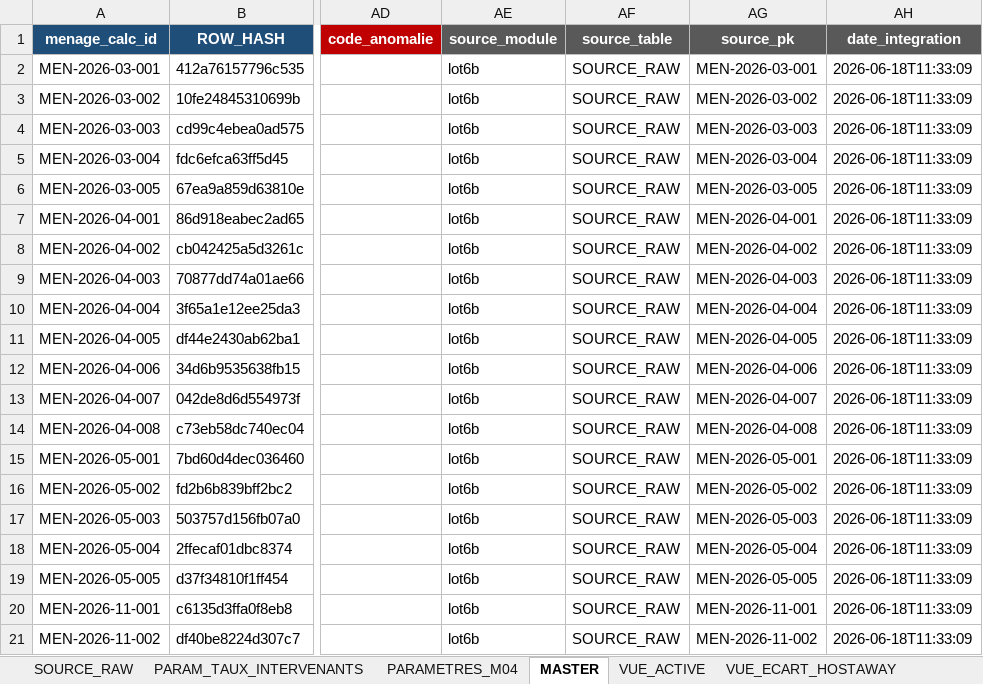
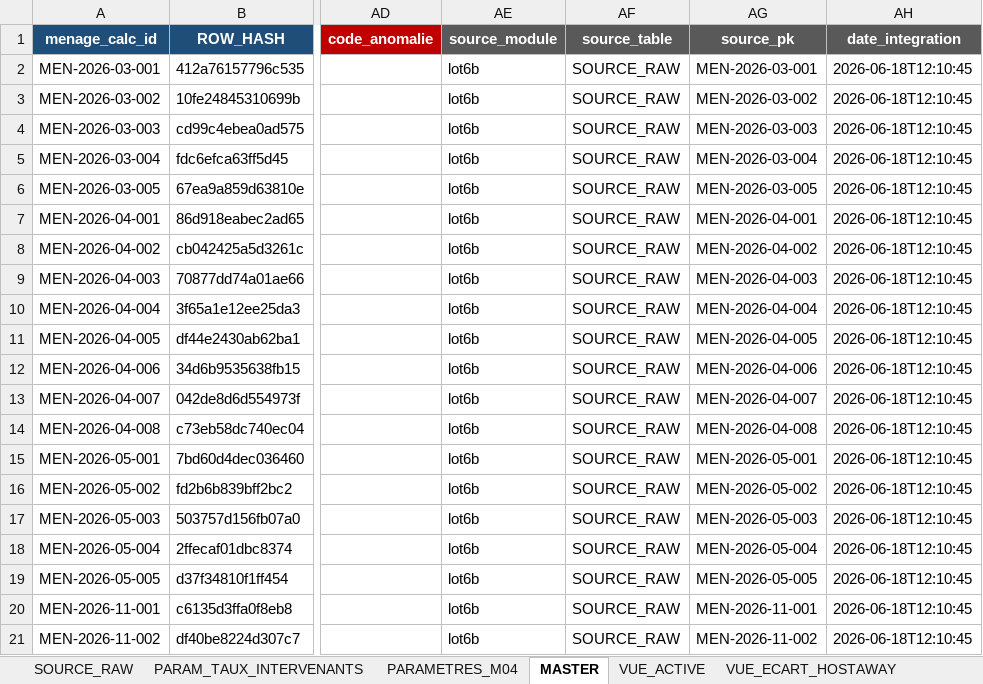
Before and after one commit to eschmitt27/hostaway-reporting, an Excel workbook: 02_DONNEES_NORMALISEES/menages/M04_MENAGES_PowerQuery.xlsx, sheet MASTER, drawn as a sheet; only a part is shown, gaps mark what is left out; values as stored, in another font and other column widths than the file's, no borders; the diff names each change by its address in the sheet, - before the commit and + after, or states it on an @@ line.

```diff
--- a/02_DONNEES_NORMALISEES/menages/M04_MENAGES_PowerQuery.xlsx (sheet MASTER)
+++ b/02_DONNEES_NORMALISEES/menages/M04_MENAGES_PowerQuery.xlsx (sheet MASTER)
-AH2:AH21 (date_integration): 2026-06-18T11:33:09
+AH2:AH21 (date_integration): 2026-06-18T12:10:45
```
Also changed, not shown: sheet VUE_ACTIVE, 01_SOURCES_BRUTES/REF_Setup/REF_Setup.xlsm, 02_TRAVAIL/Lot10_Resultats/MASTER_CALC_Resultats.xlsx, 12 other files.
